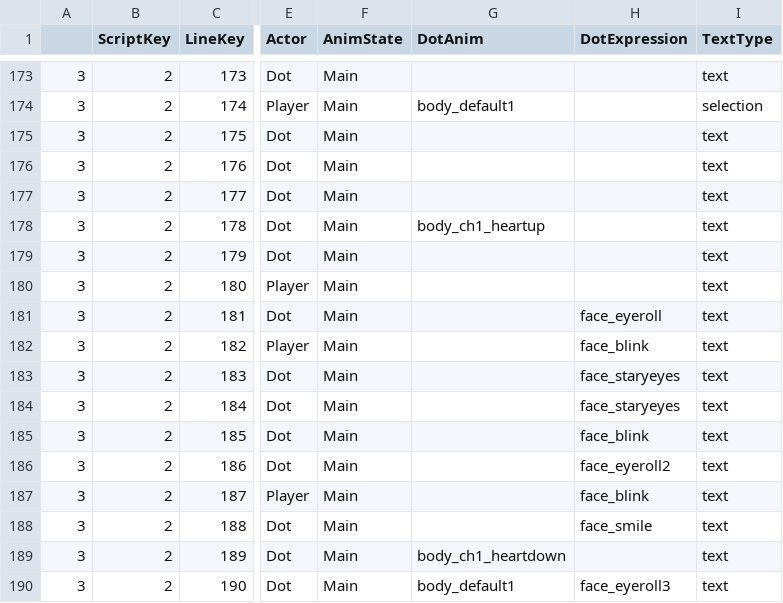
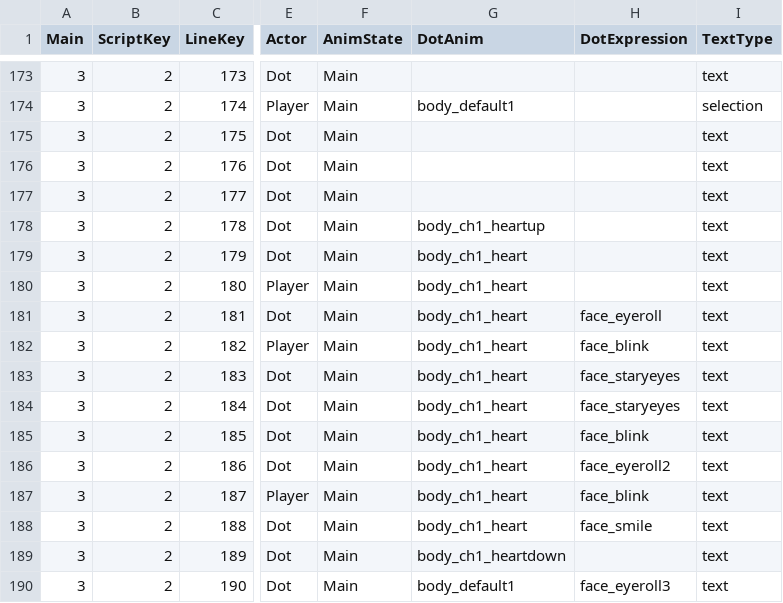
Before and after one commit to MungchiTheBlackThing/The-Black-Thing, a CSV file: Assets/Resources/CSV/main_script/main_ch1.csv, drawn as a sheet; only a part is shown, gaps mark what is left out; the diff names each change by its address in the sheet, - before the commit and + after, or states it on an @@ line.

```diff
--- a/Assets/Resources/CSV/main_script/main_ch1.csv
+++ b/Assets/Resources/CSV/main_script/main_ch1.csv
-A1: (empty)
+A1: Main
-G179:G188 (DotAnim): (empty)
+G179:G188 (DotAnim): body_ch1_heart
```
Also changed, not shown: 20 other files.
